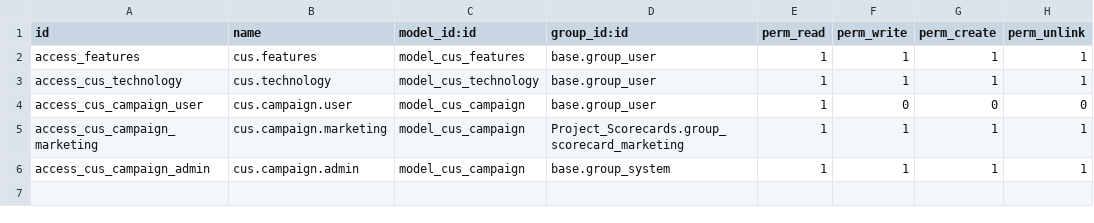
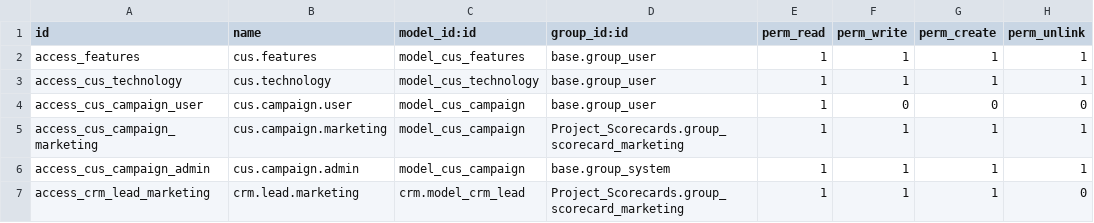
Before and after one commit to FingertipTechnologies/pms19_addons, a CSV file: bt_crm_customization/security/ir.model.access.csv, drawn as a sheet; the diff names each change by its address in the sheet, - before the commit and + after, or states it on an @@ line.

Commit message:
updated bt_crm_customization

```diff
--- a/bt_crm_customization/security/ir.model.access.csv
+++ b/bt_crm_customization/security/ir.model.access.csv
+row 7: access_crm_lead_marketing | crm.lead.marketing | crm.model_crm_lead | Project_Scorecards.group_scorecard_marketing | 1 | 1 | 1 | 0
```
Also changed, not shown: 5 other files.
